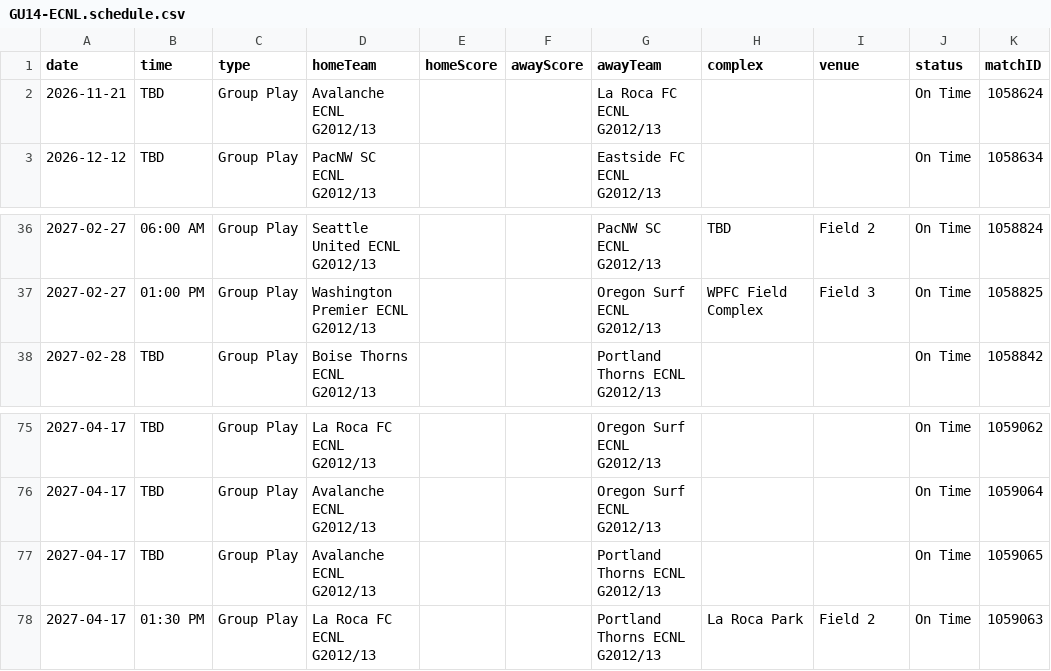
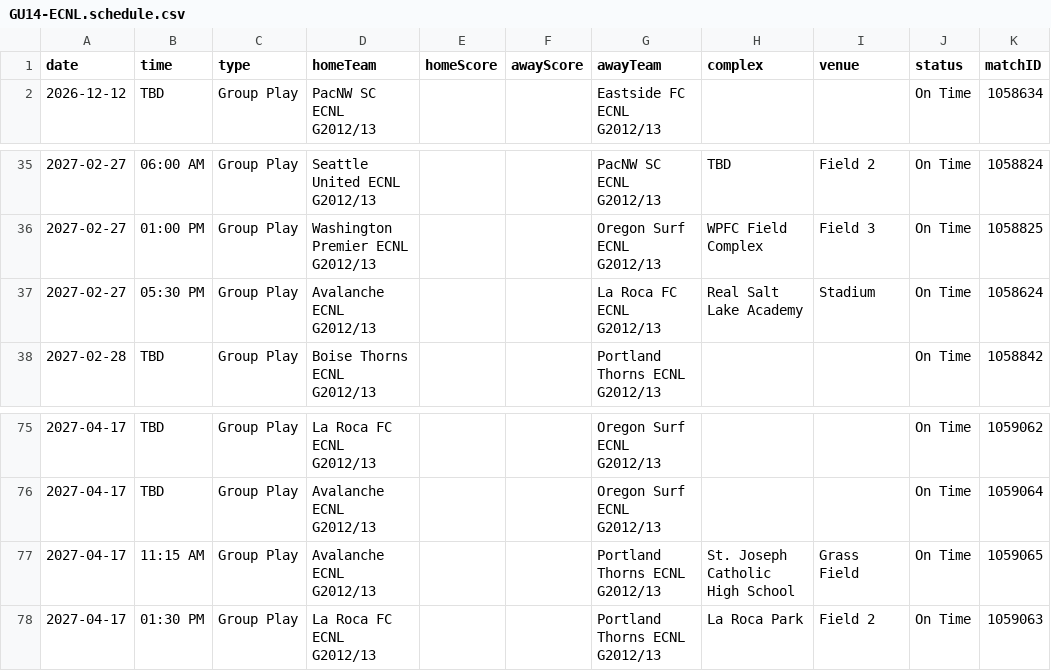
Before and after one commit to NextOneTwoLabs/ecnl-dashboard, a CSV file: export/2026-27/Northwest/GU14-ECNL.schedule.csv, drawn as a sheet; only a part is shown, gaps mark what is left out.

```diff
--- a/export/2026-27/Northwest/GU14-ECNL.schedule.csv
+++ b/export/2026-27/Northwest/GU14-ECNL.schedule.csv
@@ -1,3 +1,2 @@
 date,time,type,homeTeam,homeScore,awayScore,awayTeam,complex,venue,status,matchID
-2026-11-21,TBD,Group Play,Avalanche ECNL G2012/13,,,La Roca FC ECNL G2012/13,,,On Time,1058624
 2026-12-12,TBD,Group Play,PacNW SC ECNL G2012/13,,,Eastside FC ECNL G2012/13,,,On Time,1058634
@@ -37,2 +36,3 @@ date,time,type,homeTeam,homeScore,awayScore,awayTeam,complex,venue,status,matchI
 2027-02-27,01:00 PM,Group Play,Washington Premier ECNL G2012/13,,,Oregon Surf ECNL G2012/13,WPFC Field Complex,Field 3,On Time,1058825
+2027-02-27,05:30 PM,Group Play,Avalanche ECNL G2012/13,,,La Roca FC ECNL G2012/13,Real Salt Lake Academy,Stadium,On Time,1058624
 2027-02-28,TBD,Group Play,Boise Thorns ECNL G2012/13,,,Portland Thorns ECNL G2012/13,,,On Time,1058842
@@ -76,3 +76,3 @@ date,time,type,homeTeam,homeScore,awayScore,awayTeam,complex,venue,status,matchI
 2027-04-17,TBD,Group Play,Avalanche ECNL G2012/13,,,Oregon Surf ECNL G2012/13,,,On Time,1059064
-2027-04-17,TBD,Group Play,Avalanche ECNL G2012/13,,,Portland Thorns ECNL G2012/13,,,On Time,1059065
+2027-04-17,11:15 AM,Group Play,Avalanche ECNL G2012/13,,,Portland Thorns ECNL G2012/13,St. Joseph Catholic High School,Grass Field,On Time,1059065
 2027-04-17,01:30 PM,Group Play,La Roca FC ECNL G2012/13,,,Portland Thorns ECNL G2012/13,La Roca Park,Field 2,On Time,1059063
```
Also changed, not shown: export/2026-27/Northwest/GU13-ECNL.schedule.csv, export/2026-27/Northwest/GU15-ECNL.schedule.csv, 45 other files.
